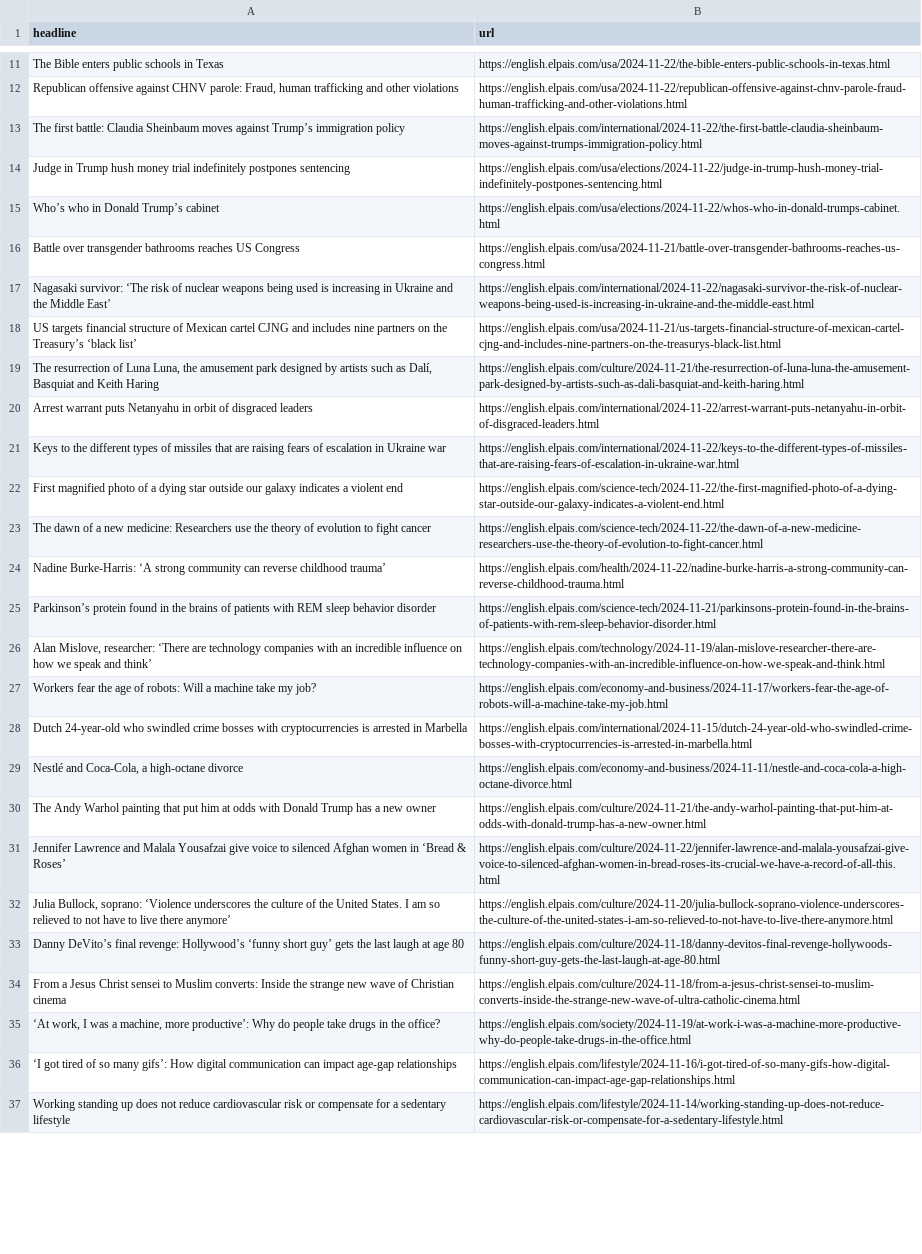
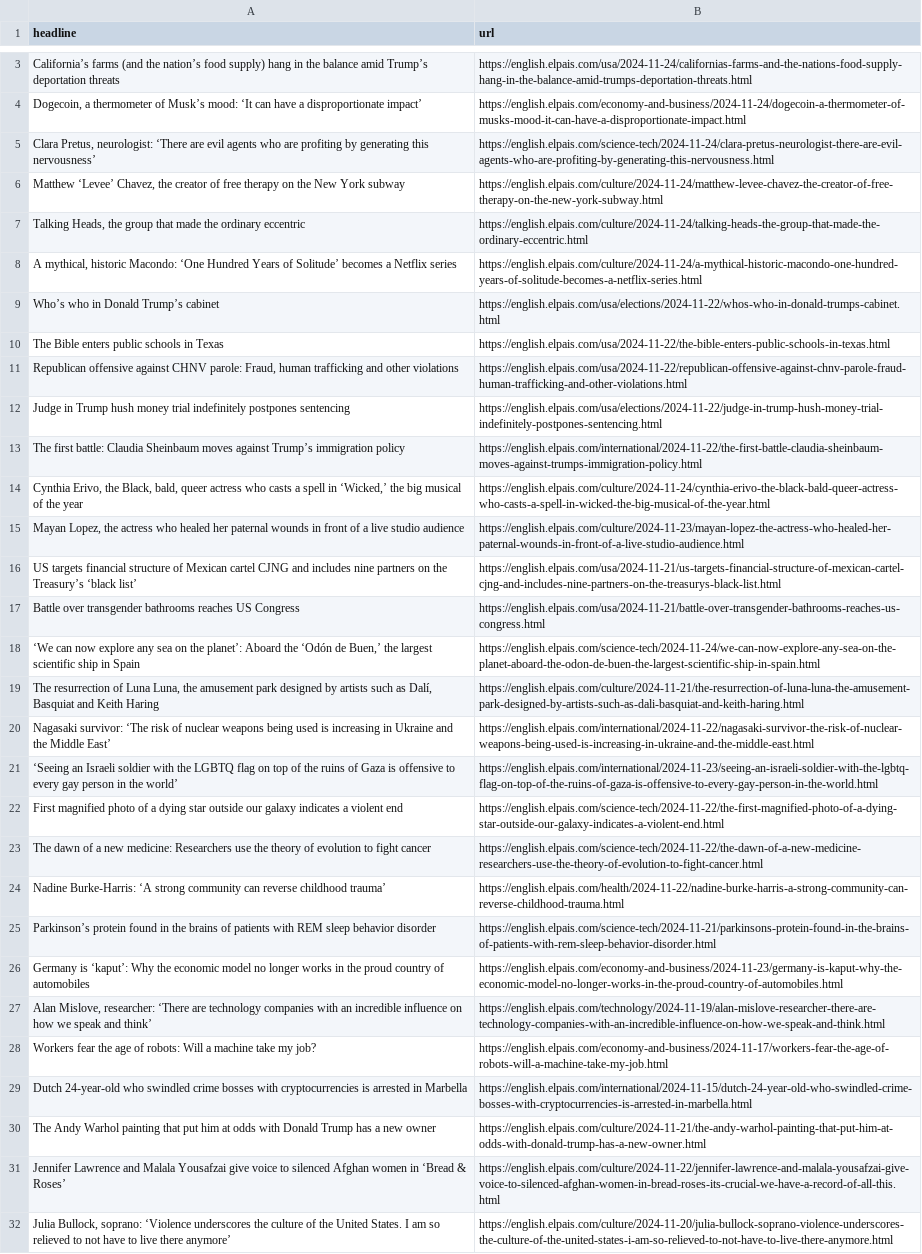
Before and after one commit to ElisabethLind/el_Pais_autoscraper, a CSV file: headlines.csv, drawn as a sheet; only a part is shown, gaps mark what is left out; the shorter side is filled out with more unchanged rows; removed rows and columns are numbered as before the commit, all else as after; the diff covers the shown part only; the diff names each change by its address in the sheet, - before the commit and + after, or states it on an @@ line.

```diff
--- a/headlines.csv
+++ b/headlines.csv
+row 3: California’s farms (and the nation’s food supply) hang in the balance amid Trump’s deportation threats | https://english.elpais.com/usa/2024-11-24/californias-farms-and-the-nations-food-supply-hang-in-the-balance-amid-trumps-deportation-threats.html
+row 4: Dogecoin, a thermometer of Musk’s mood: ‘It can have a disproportionate impact’ | https://english.elpais.com/economy-and-business/2024-11-24/dogecoin-a-thermometer-of-musks-mood-it-can-have-a-disproportionate-impact.html
+row 5: Clara Pretus, neurologist: ‘There are evil agents who are profiting by generating this nervousness’ | https://english.elpais.com/science-tech/2024-11-24/clara-pretus-neurologist-there-are-evil-agents-who-are-profiting-by-generating-this-nervousness.html
+row 6: Matthew ‘Levee’ Chavez, the creator of free therapy on the New York subway | https://english.elpais.com/culture/2024-11-24/matthew-levee-chavez-the-creator-of-free-therapy-on-the-new-york-subway.html
+row 7: Talking Heads, the group that made the ordinary eccentric | https://english.elpais.com/culture/2024-11-24/talking-heads-the-group-that-made-the-ordinary-eccentric.html
+row 8: A mythical, historic Macondo: ‘One Hundred Years of Solitude’ becomes a Netflix series | https://english.elpais.com/culture/2024-11-24/a-mythical-historic-macondo-one-hundred-years-of-solitude-becomes-a-netflix-series.html
@@ row 15 moved to row 9: Who’s who in Donald Trump’s cabinet @@
@@ row 14 moved to row 12: Judge in Trump hush money trial indefini… @@
+row 14: Cynthia Erivo, the Black, bald, queer actress who casts a spell in ‘Wicked,’ the big musical of the year | https://english.elpais.com/culture/2024-11-24/cynthia-erivo-the-black-bald-queer-actress-who-casts-a-spell-in-wicked-the-big-musical-of-the-year.html
@@ row 9 moved to row 15: Mayan Lopez, the actress who healed her … @@
@@ row 18 moved to row 16: US targets financial structure of Mexica… @@
+row 18: ‘We can now explore any sea on the planet’: Aboard the ‘Odón de Buen,’ the largest scientific ship in Spain | https://english.elpais.com/science-tech/2024-11-24/we-can-now-explore-any-sea-on-the-planet-aboard-the-odon-de-buen-the-largest-scientific-ship-in-spain.html
-row 20: Arrest warrant puts Netanyahu in orbit of disgraced leaders | https://english.elpais.com/international/2024-11-22/arrest-warrant-puts-netanyahu-in-orbit-of-disgraced-leaders.html
-row 21: Keys to the different types of missiles that are raising fears of escalation in Ukraine war | https://english.elpais.com/international/2024-11-22/keys-to-the-different-types-of-missiles-that-are-raising-fears-of-escalation-in-ukraine-war.html
@@ row 10 moved to row 21: ‘Seeing an Israeli soldier with the LGBT… @@
@@ row 5 moved to row 26: Germany is ‘kaput’: Why the economic mod… @@
-row 29: Nestlé and Coca-Cola, a high-octane divorce | https://english.elpais.com/economy-and-business/2024-11-11/nestle-and-coca-cola-a-high-octane-divorce.html
```
Also changed, not shown: 1 added row, 6 removed rows and 2 moved rows elsewhere in this file.
